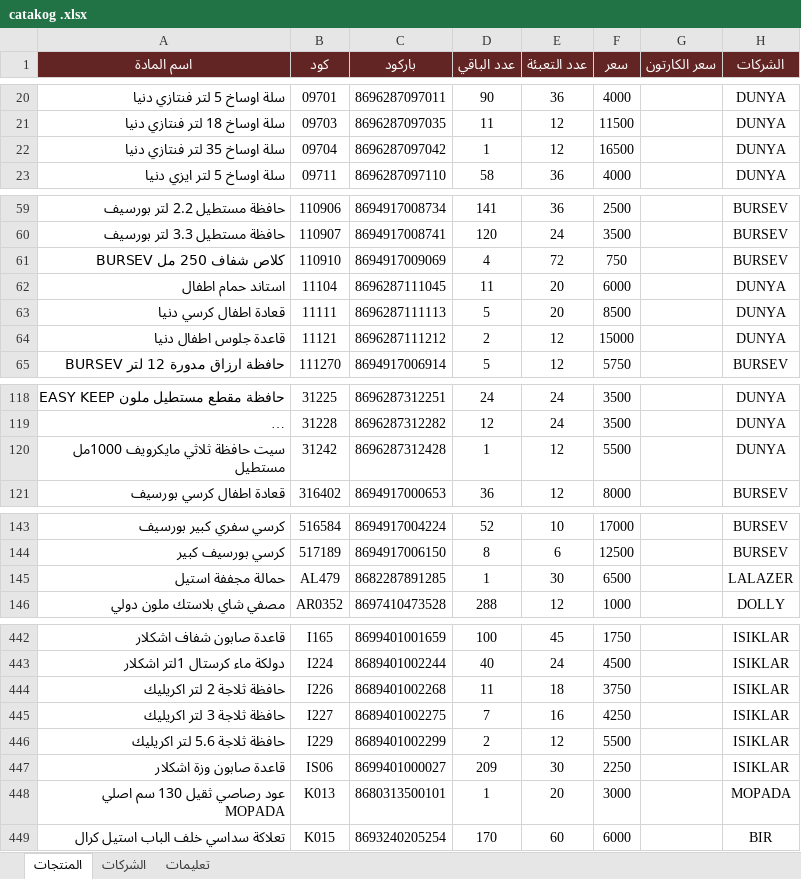
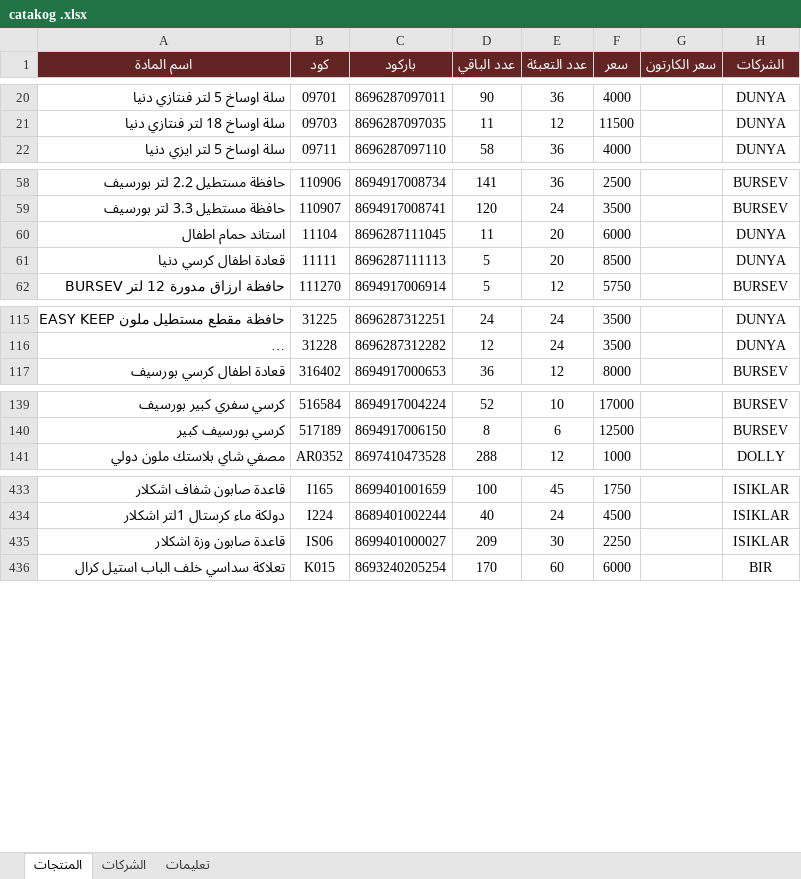
Before and after one commit to birinciler-1/catalog, an Excel workbook: excel/catakog .xlsx, sheet المنتجات, drawn as a sheet; only a part is shown, gaps mark what is left out; long unchanged cells end in …; values as stored, in another font and other column widths than the file's, no borders; conditional formats not drawn; the diff covers the shown part only; the diff names each change by its address in the sheet, - before the commit and + after, or states it on an @@ line.

```diff
--- a/excel/catakog .xlsx (sheet المنتجات)
+++ b/excel/catakog .xlsx (sheet المنتجات)
-row 22: سلة اوساخ 35 لتر فنتازي دنيا | 09704 | 8696287097042 | 1 | 12 | 16500 |  | DUNYA
-row 61: كلاص شفاف 250 مل BURSEV | 110910 | 8694917009069 | 4 | 72 | 750 |  | BURSEV
-row 64: قاعدة جلوس اطفال دنيا | 11121 | 8696287111212 | 2 | 12 | 15000 |  | DUNYA
-row 120: سيت حافظة ثلاثي مايكرويف 1000مل مستطيل | 31242 | 8696287312428 | 1 | 12 | 5500 |  | DUNYA
-row 145: حمالة مجففة استيل | AL479 | 8682287891285 | 1 | 30 | 6500 |  | LALAZER
-row 444: حافظة ثلاجة 2 لتر اكريليك | I226 | 8689401002268 | 11 | 18 | 3750 |  | ISIKLAR
-row 445: حافظة ثلاجة 3 لتر اكريليك | I227 | 8689401002275 | 7 | 16 | 4250 |  | ISIKLAR
-row 446: حافظة ثلاجة 5.6 لتر اكريليك | I229 | 8689401002299 | 2 | 12 | 5500 |  | ISIKLAR
-row 448: عود رصاصي ثقيل 130 سم اصلي MOPADA | K013 | 8680313500101 | 1 | 20 | 3000 |  | MOPADA
```
Also changed, not shown: 8 removed rows elsewhere in this sheet, 4 other files.
